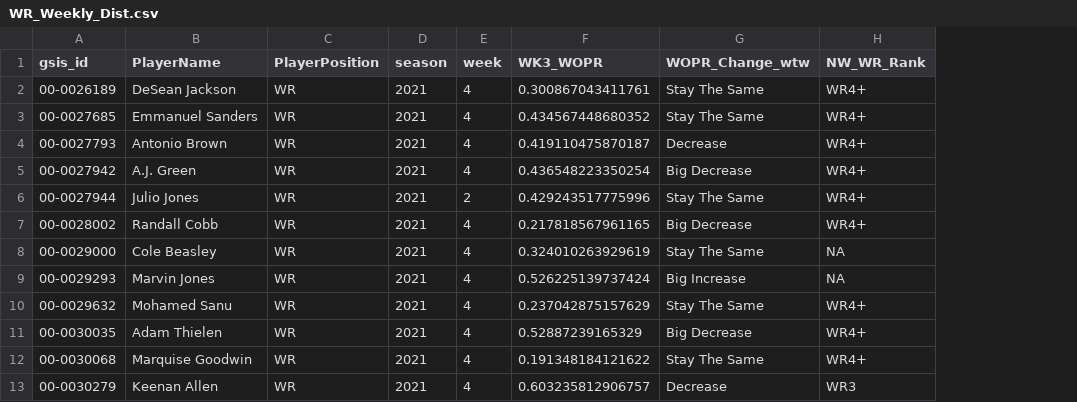
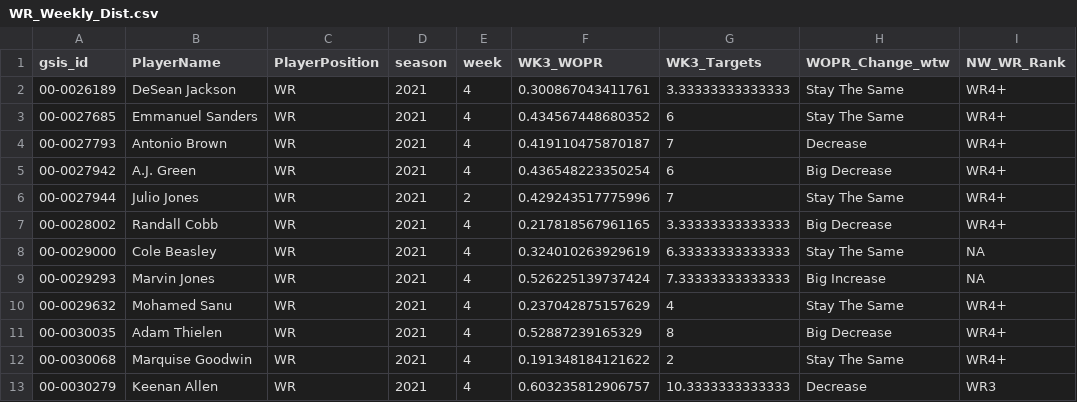
Before and after one commit to KoalatyStats/Test, a CSV file: WR_Weekly_Dist.csv, drawn as a sheet; only a part is shown; the diff names each change by its address in the sheet, - before the commit and + after, or states it on an @@ line.

Commit message:
Update WR_Weekly_Dist.csv

```diff
--- a/WR_Weekly_Dist.csv
+++ b/WR_Weekly_Dist.csv
+column G (WK3_Targets), rows 2-13: 3.33333333333333 | 6 | 7 | 6 | 7 | 3.33333333333333 | 6.33333333333333 | 7.33333333333333 | 4 | 8 | 2 | 10.3333333333333
```
